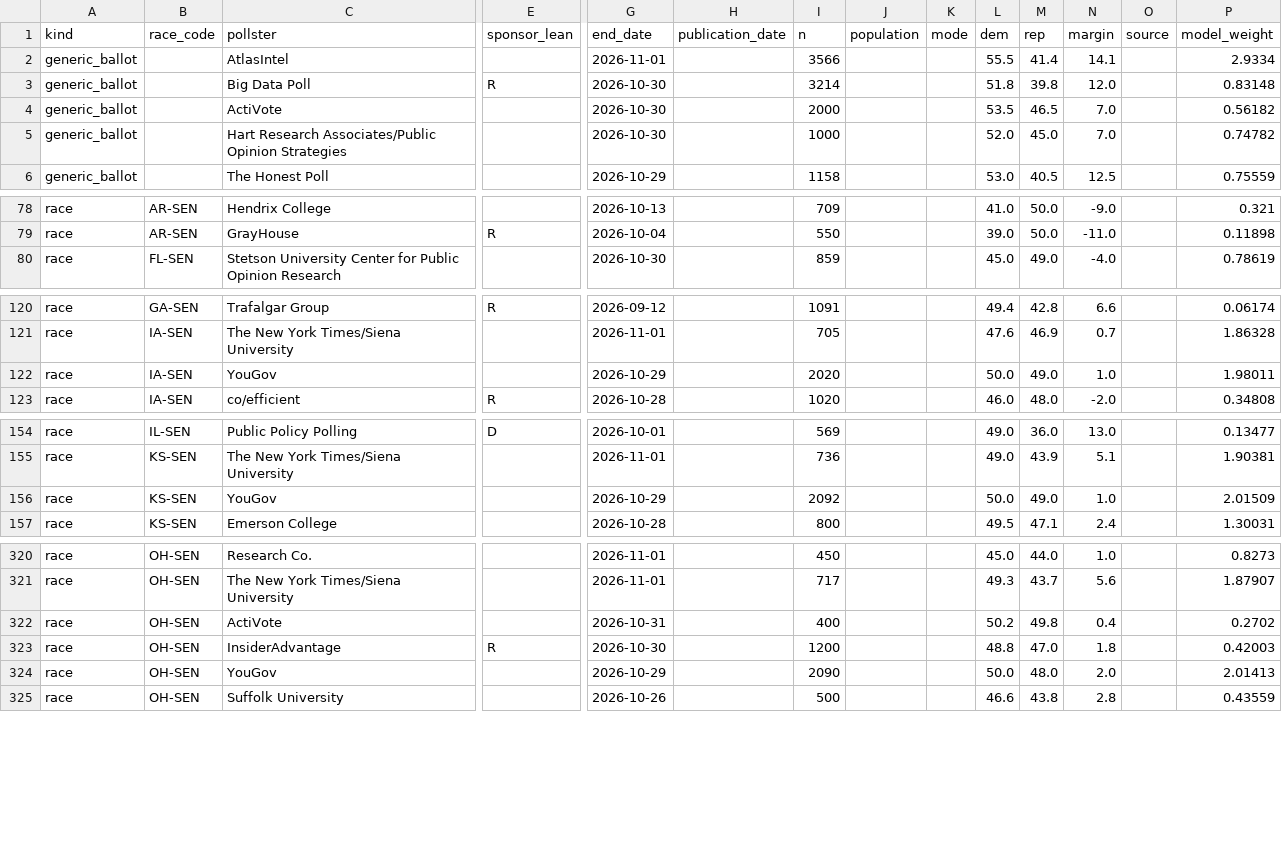
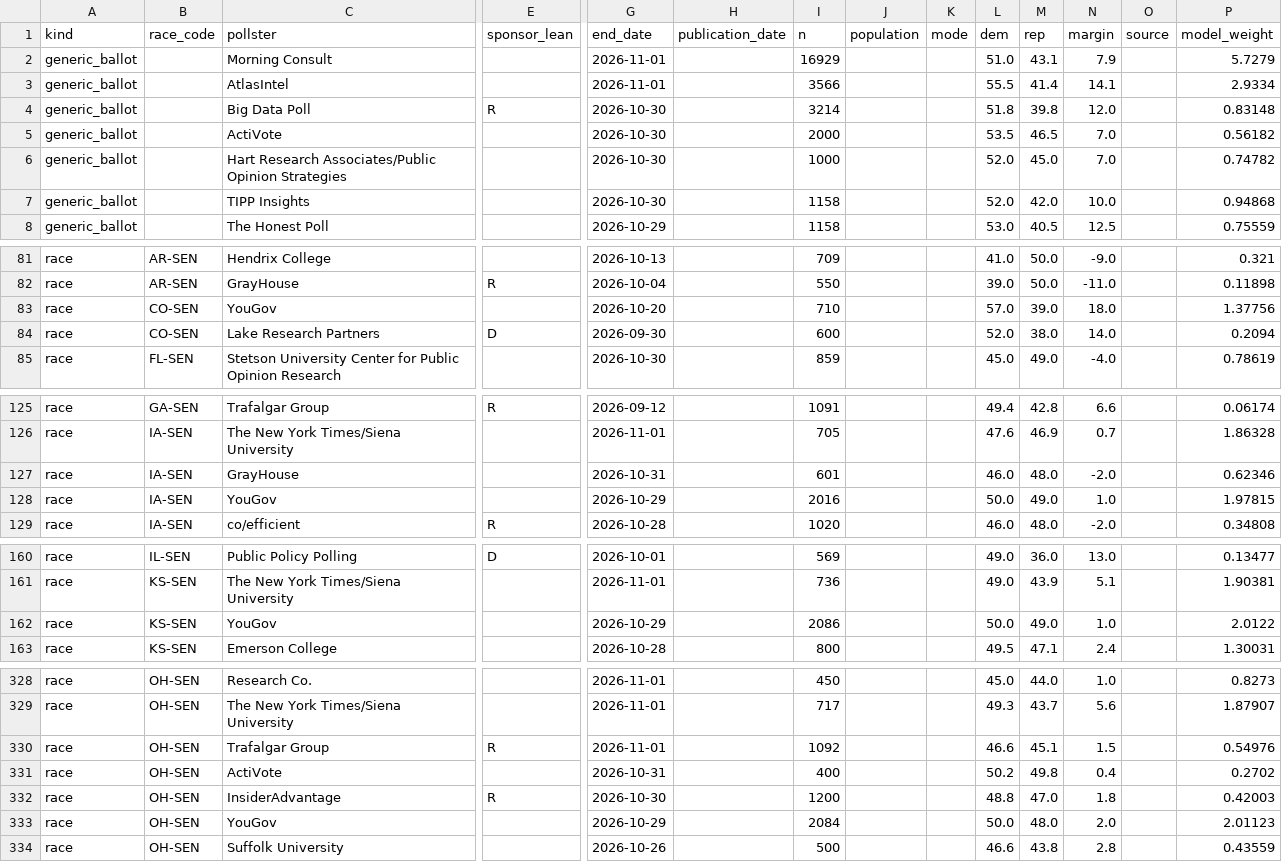
Before and after one commit to MusicOfScience/midterm-signals, a CSV file: public/data/polls.csv, drawn as a sheet; only a part is shown, gaps mark what is left out; addresses are those after the commit; rows hold the shown columns only; the diff covers the shown part only; the diff names each change by its address in the sheet, - before the commit and + after, or states it on an @@ line.

```diff
--- a/public/data/polls.csv
+++ b/public/data/polls.csv
+row 2: generic_ballot |  | Morning Consult |  | 2026-11-01 |  | 16929 |  |  | 51.0 | 43.1 | 7.9 |  | 5.7279
+row 7: generic_ballot |  | TIPP Insights |  | 2026-10-30 |  | 1158 |  |  | 52.0 | 42.0 | 10.0 |  | 0.94868
+row 83: race | CO-SEN | YouGov |  | 2026-10-20 |  | 710 |  |  | 57.0 | 39.0 | 18.0 |  | 1.37756
+row 84: race | CO-SEN | Lake Research Partners | D | 2026-09-30 |  | 600 |  |  | 52.0 | 38.0 | 14.0 |  | 0.2094
+row 127: race | IA-SEN | GrayHouse |  | 2026-10-31 |  | 601 |  |  | 46.0 | 48.0 | -2.0 |  | 0.62346
-I128 (n): 2020
+I128 (n): 2016
-P128 (model_weight): 1.98011
+P128 (model_weight): 1.97815
-I162 (n): 2092
+I162 (n): 2086
-P162 (model_weight): 2.01509
+P162 (model_weight): 2.0122
+row 330: race | OH-SEN | Trafalgar Group | R | 2026-11-01 |  | 1092 |  |  | 46.6 | 45.1 | 1.5 |  | 0.54976
-I333 (n): 2090
+I333 (n): 2084
-P333 (model_weight): 2.01413
+P333 (model_weight): 2.01123
```
Also changed, not shown: 3 added rows, 14 moved rows and 22 edited cells elsewhere in this file, public/data/races.csv, 14 other files.
